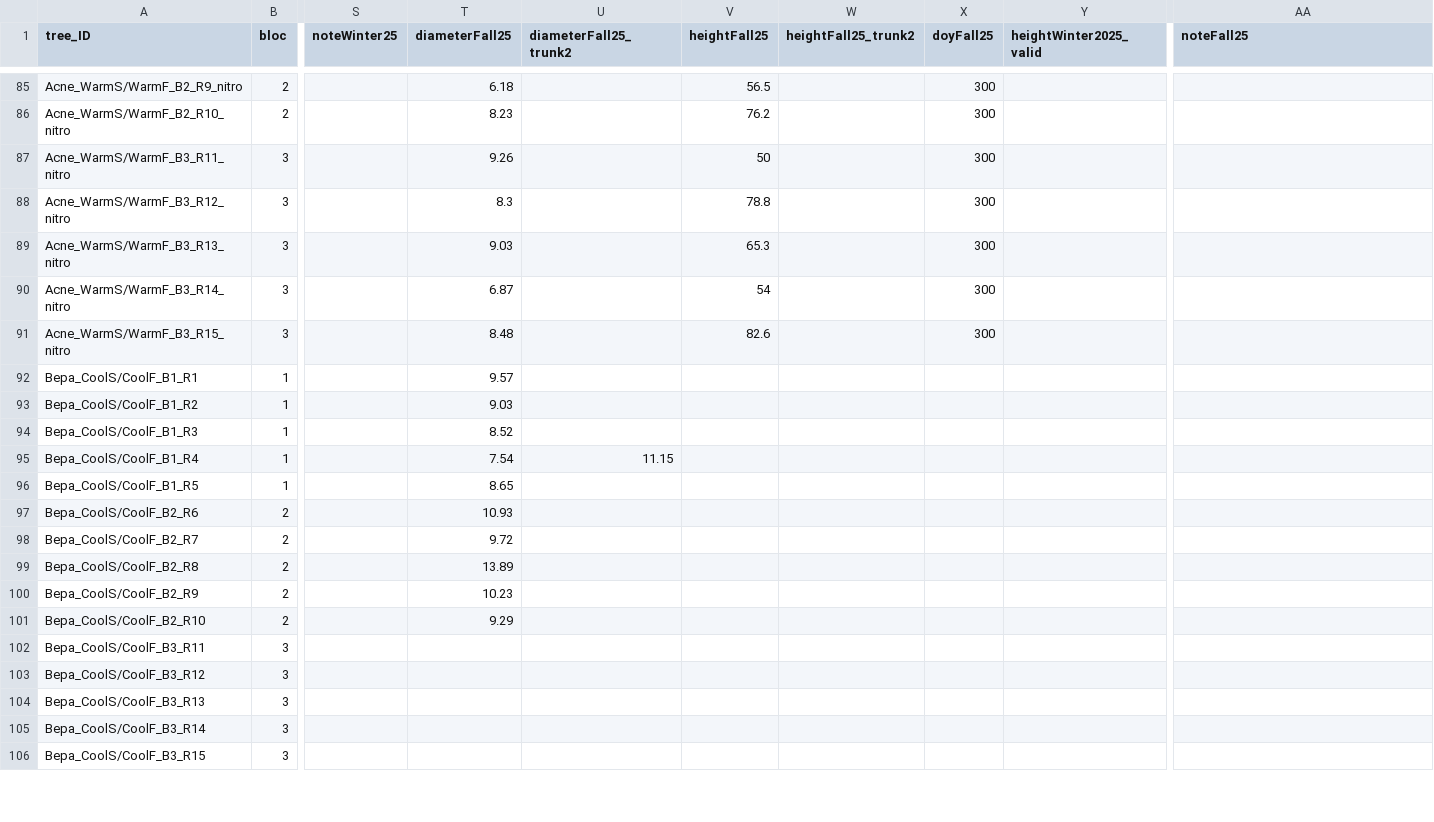
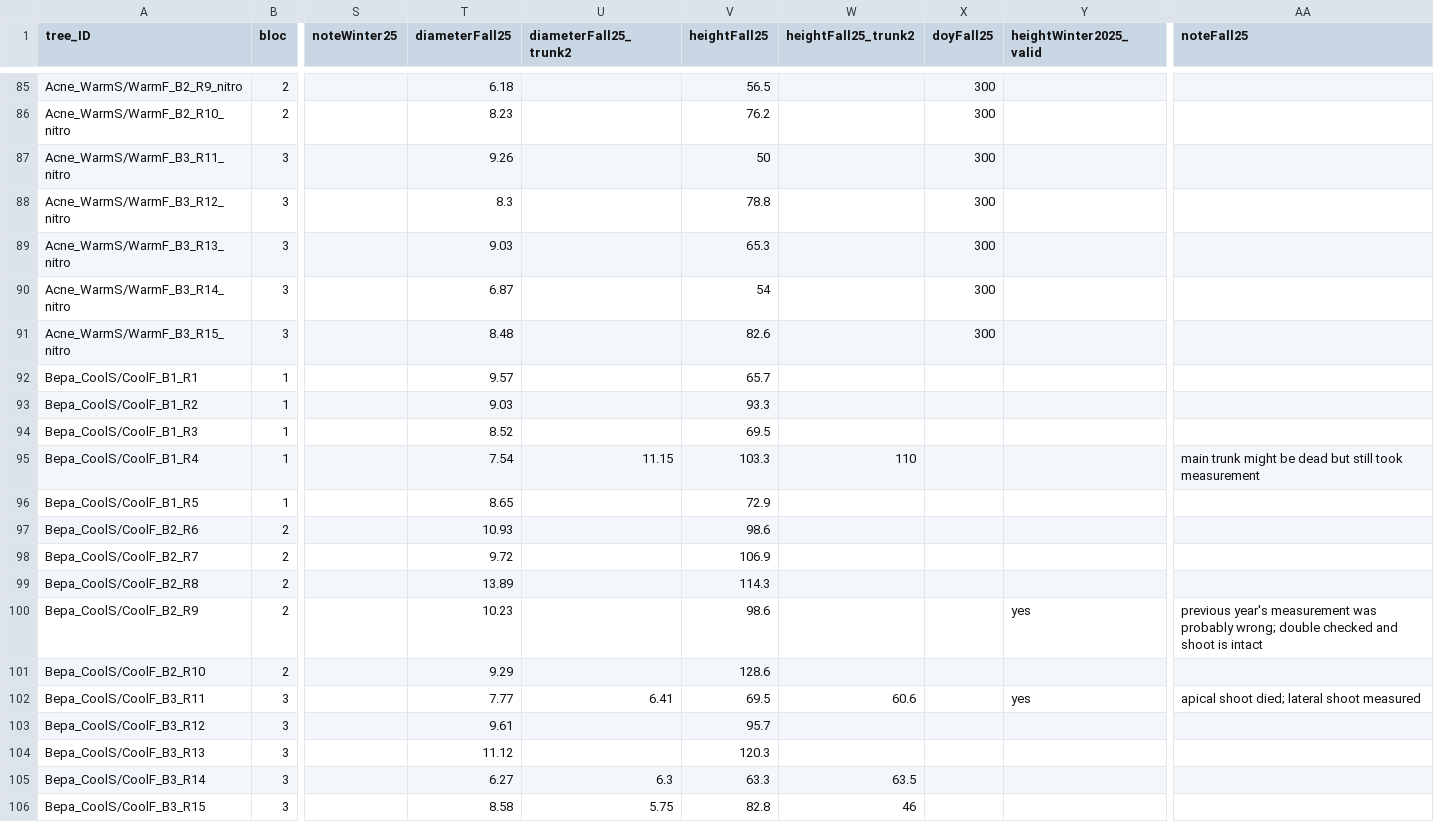
Before and after one commit to christophe-rd/fuelinex, a CSV file: analyses/input/TreeMeasurements.csv, drawn as a sheet; only a part is shown, gaps mark what is left out; the diff covers the shown part only; the diff names each change by its address in the sheet, - before the commit and + after, or states it on an @@ line.

```diff
--- a/analyses/input/TreeMeasurements.csv
+++ b/analyses/input/TreeMeasurements.csv
-V92 (heightFall25): (empty)
+V92 (heightFall25): 65.7
-V93 (heightFall25): (empty)
+V93 (heightFall25): 93.3
-V94 (heightFall25): (empty)
+V94 (heightFall25): 69.5
-V95 (heightFall25): (empty)
+V95 (heightFall25): 103.3
-W95 (heightFall25_trunk2): (empty)
+W95 (heightFall25_trunk2): 110
-AA95 (noteFall25): (empty)
+AA95 (noteFall25): main trunk might be dead but still took measurement
-V96 (heightFall25): (empty)
+V96 (heightFall25): 72.9
-V97 (heightFall25): (empty)
+V97 (heightFall25): 98.6
-V98 (heightFall25): (empty)
+V98 (heightFall25): 106.9
-V99 (heightFall25): (empty)
+V99 (heightFall25): 114.3
-V100 (heightFall25): (empty)
+V100 (heightFall25): 98.6
-Y100 (heightWinter2025_valid): (empty)
+Y100 (heightWinter2025_valid): yes
-AA100 (noteFall25): (empty)
+AA100 (noteFall25): previous year's measurement was probably wrong; double checked and shoot is intact
-V101 (heightFall25): (empty)
+V101 (heightFall25): 128.6
-T102 (diameterFall25): (empty)
+T102 (diameterFall25): 7.77
-U102 (diameterFall25_trunk2): (empty)
+U102 (diameterFall25_trunk2): 6.41
-V102 (heightFall25): (empty)
+V102 (heightFall25): 69.5
-W102 (heightFall25_trunk2): (empty)
+W102 (heightFall25_trunk2): 60.6
-Y102 (heightWinter2025_valid): (empty)
+Y102 (heightWinter2025_valid): yes
-AA102 (noteFall25): (empty)
+AA102 (noteFall25): apical shoot died; lateral shoot measured
-T103 (diameterFall25): (empty)
+T103 (diameterFall25): 9.61
-V103 (heightFall25): (empty)
+V103 (heightFall25): 95.7
-T104 (diameterFall25): (empty)
+T104 (diameterFall25): 11.12
-V104 (heightFall25): (empty)
+V104 (heightFall25): 120.3
-T105 (diameterFall25): (empty)
+T105 (diameterFall25): 6.27
-U105 (diameterFall25_trunk2): (empty)
+U105 (diameterFall25_trunk2): 6.3
-V105 (heightFall25): (empty)
+V105 (heightFall25): 63.3
-W105 (heightFall25_trunk2): (empty)
+W105 (heightFall25_trunk2): 63.5
-T106 (diameterFall25): (empty)
+T106 (diameterFall25): 8.58
-U106 (diameterFall25_trunk2): (empty)
+U106 (diameterFall25_trunk2): 5.75
-V106 (heightFall25): (empty)
+V106 (heightFall25): 82.8
-W106 (heightFall25_trunk2): (empty)
+W106 (heightFall25_trunk2): 46
```
Also changed, not shown: 129 edited cells elsewhere in this file, analyses/input/biomass.csv, 1 other file.
